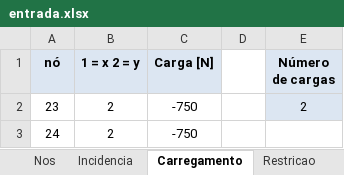
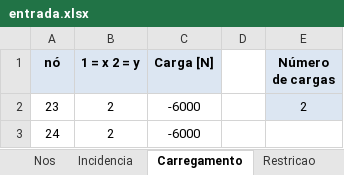
Before and after one commit to mayrapeter/TermoSol1, an Excel workbook: entrada.xlsx, sheet Carregamento, drawn as a sheet; values as stored, in another font and other column widths than the file's, no borders; the diff names each change by its address in the sheet, - before the commit and + after, or states it on an @@ line.

```diff
--- a/entrada.xlsx (sheet Carregamento)
+++ b/entrada.xlsx (sheet Carregamento)
-C2:C3 (Carga [N]): -750
+C2:C3 (Carga [N]): -6000
```
Also changed, not shown: sheet Incidencia, sheet Nos, 3 other files.
